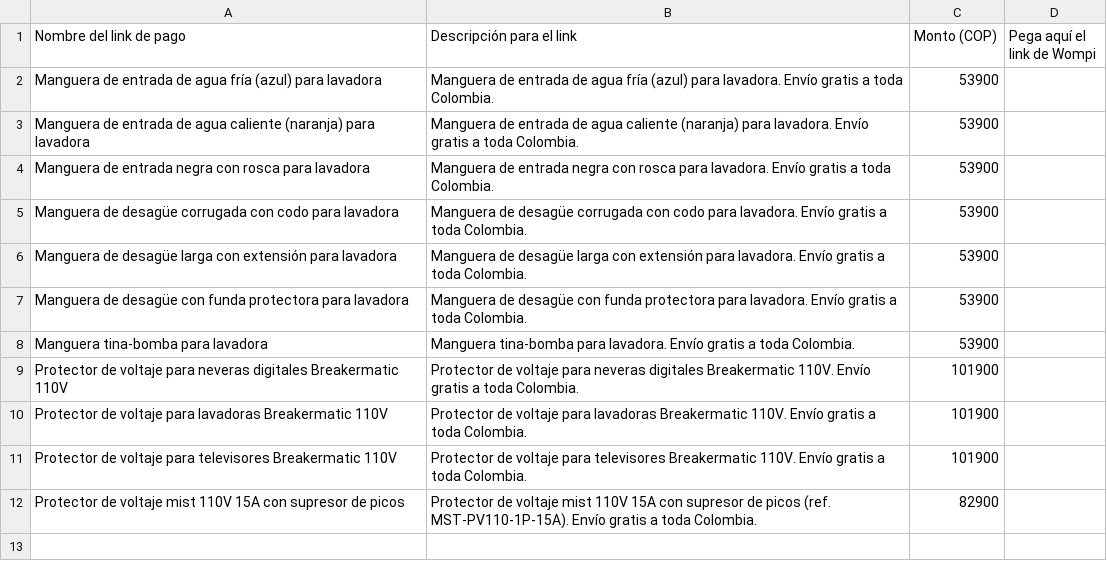
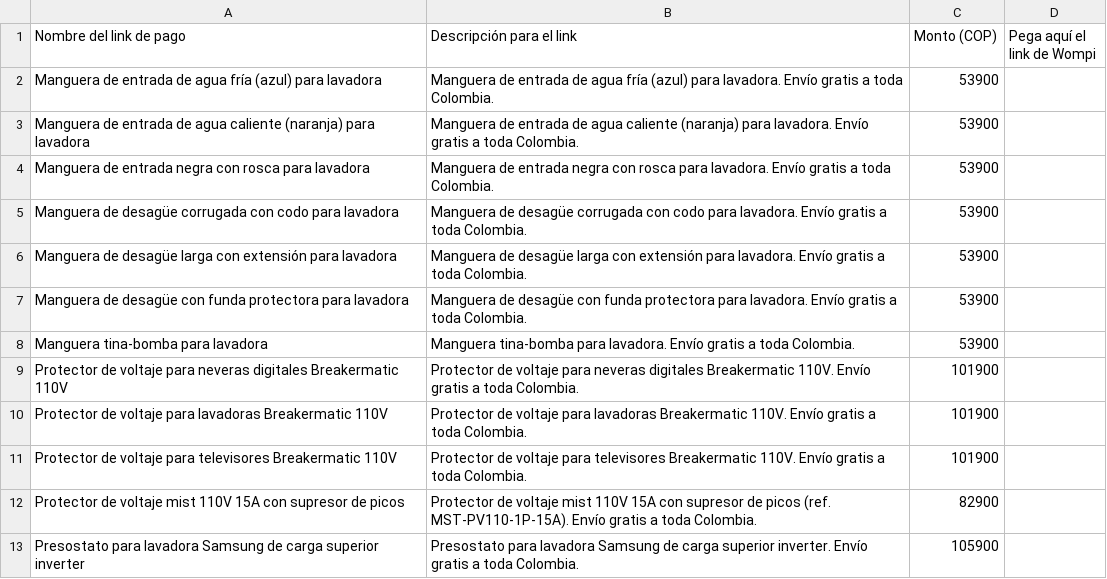
Before and after one commit to jimmycuenca293-cpu/s, a CSV file: filtroya-web/repuestos/links-wompi-repuestos.csv, drawn as a sheet; the diff names each change by its address in the sheet, - before the commit and + after, or states it on an @@ line.

```diff
--- a/filtroya-web/repuestos/links-wompi-repuestos.csv
+++ b/filtroya-web/repuestos/links-wompi-repuestos.csv
+row 13: Presostato para lavadora Samsung de carga superior inverter | Presostato para lavadora Samsung de carga superior inverter. Envío gratis a toda Colombia. | 105900
```
Also changed, not shown: filtroya-web/repuestos/catalogo.csv, 2 other files.
